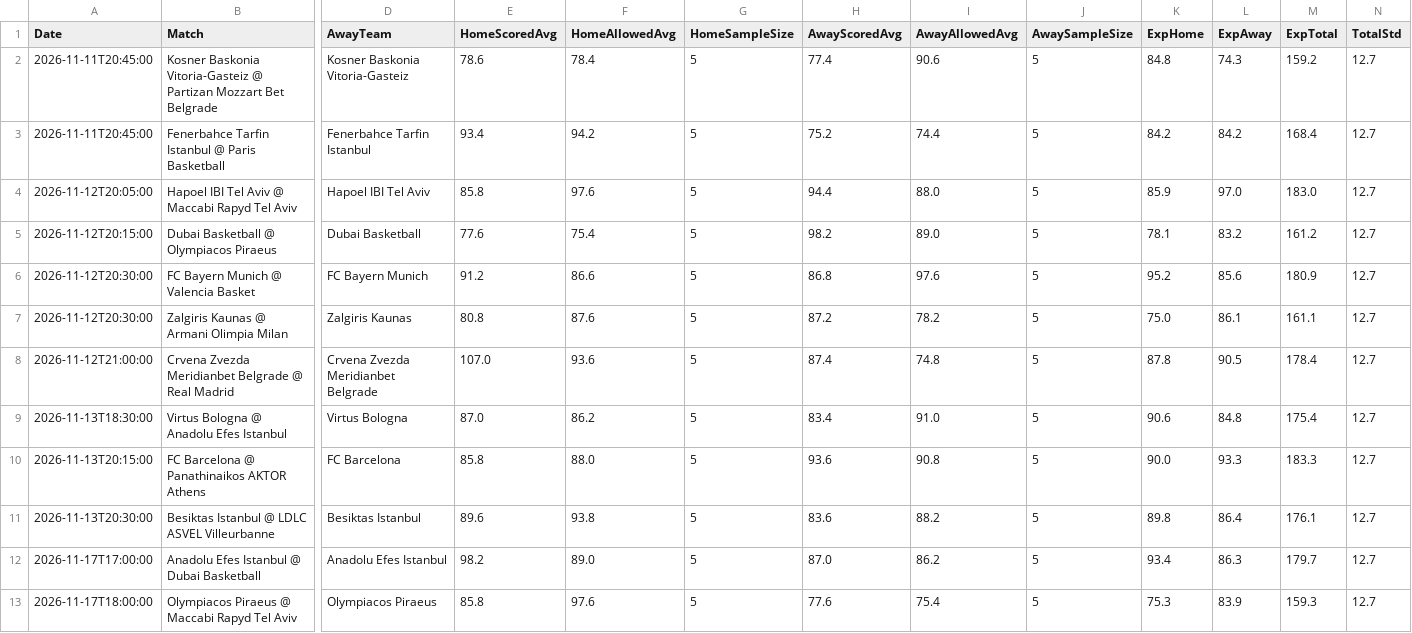
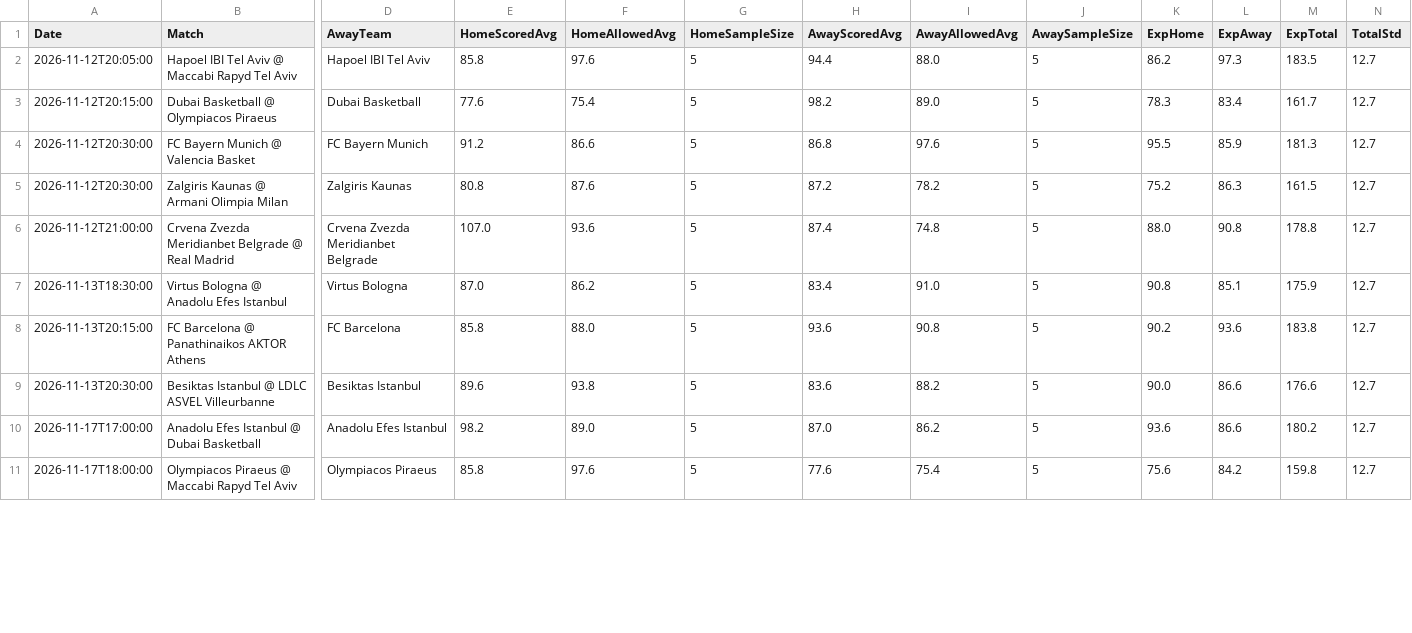
Before and after one commit to niibaboo/SportsIQ, a CSV file: docs/euroleague_iq_predictions.csv, drawn as a sheet; only a part is shown, gaps mark what is left out; removed rows and columns are numbered as before the commit, all else as after; rows hold the shown columns only; the diff covers the shown part only; the diff names each change by its address in the sheet, - before the commit and + after, or states it on an @@ line.

```diff
--- a/docs/euroleague_iq_predictions.csv
+++ b/docs/euroleague_iq_predictions.csv
-row 2: 2026-11-11T20:45:00 | Kosner Baskonia Vitoria-Gasteiz @ Partizan Mozzart Bet Belgrade | Kosner Baskonia Vitoria-Gasteiz | 78.6 | 78.4 | 5 | 77.4 | 90.6 | 5 | 84.8 | 74.3 | 159.2 | 12.7
-row 3: 2026-11-11T20:45:00 | Fenerbahce Tarfin Istanbul @ Paris Basketball | Fenerbahce Tarfin Istanbul | 93.4 | 94.2 | 5 | 75.2 | 74.4 | 5 | 84.2 | 84.2 | 168.4 | 12.7
-K2 (ExpHome): 85.9
+K2 (ExpHome): 86.2
-L2 (ExpAway): 97.0
+L2 (ExpAway): 97.3
-M2 (ExpTotal): 183.0
+M2 (ExpTotal): 183.5
-K3 (ExpHome): 78.1
+K3 (ExpHome): 78.3
-L3 (ExpAway): 83.2
+L3 (ExpAway): 83.4
-M3 (ExpTotal): 161.2
+M3 (ExpTotal): 161.7
-K4 (ExpHome): 95.2
+K4 (ExpHome): 95.5
-L4 (ExpAway): 85.6
+L4 (ExpAway): 85.9
-M4 (ExpTotal): 180.9
+M4 (ExpTotal): 181.3
-K5 (ExpHome): 75.0
+K5 (ExpHome): 75.2
-L5 (ExpAway): 86.1
+L5 (ExpAway): 86.3
-M5 (ExpTotal): 161.1
+M5 (ExpTotal): 161.5
-K6 (ExpHome): 87.8
+K6 (ExpHome): 88.0
-L6 (ExpAway): 90.5
+L6 (ExpAway): 90.8
-M6 (ExpTotal): 178.4
+M6 (ExpTotal): 178.8
-K7 (ExpHome): 90.6
+K7 (ExpHome): 90.8
-L7 (ExpAway): 84.8
+L7 (ExpAway): 85.1
-M7 (ExpTotal): 175.4
+M7 (ExpTotal): 175.9
-K8 (ExpHome): 90.0
+K8 (ExpHome): 90.2
-L8 (ExpAway): 93.3
+L8 (ExpAway): 93.6
-M8 (ExpTotal): 183.3
+M8 (ExpTotal): 183.8
-K9 (ExpHome): 89.8
+K9 (ExpHome): 90.0
-L9 (ExpAway): 86.4
+L9 (ExpAway): 86.6
-M9 (ExpTotal): 176.1
+M9 (ExpTotal): 176.6
-K10 (ExpHome): 93.4
+K10 (ExpHome): 93.6
-L10 (ExpAway): 86.3
+L10 (ExpAway): 86.6
-M10 (ExpTotal): 179.7
+M10 (ExpTotal): 180.2
-K11 (ExpHome): 75.3
+K11 (ExpHome): 75.6
-L11 (ExpAway): 83.9
+L11 (ExpAway): 84.2
-M11 (ExpTotal): 159.3
+M11 (ExpTotal): 159.8
```
Also changed, not shown: 4 added rows and 56 edited cells elsewhere in this file, 5 other files.
